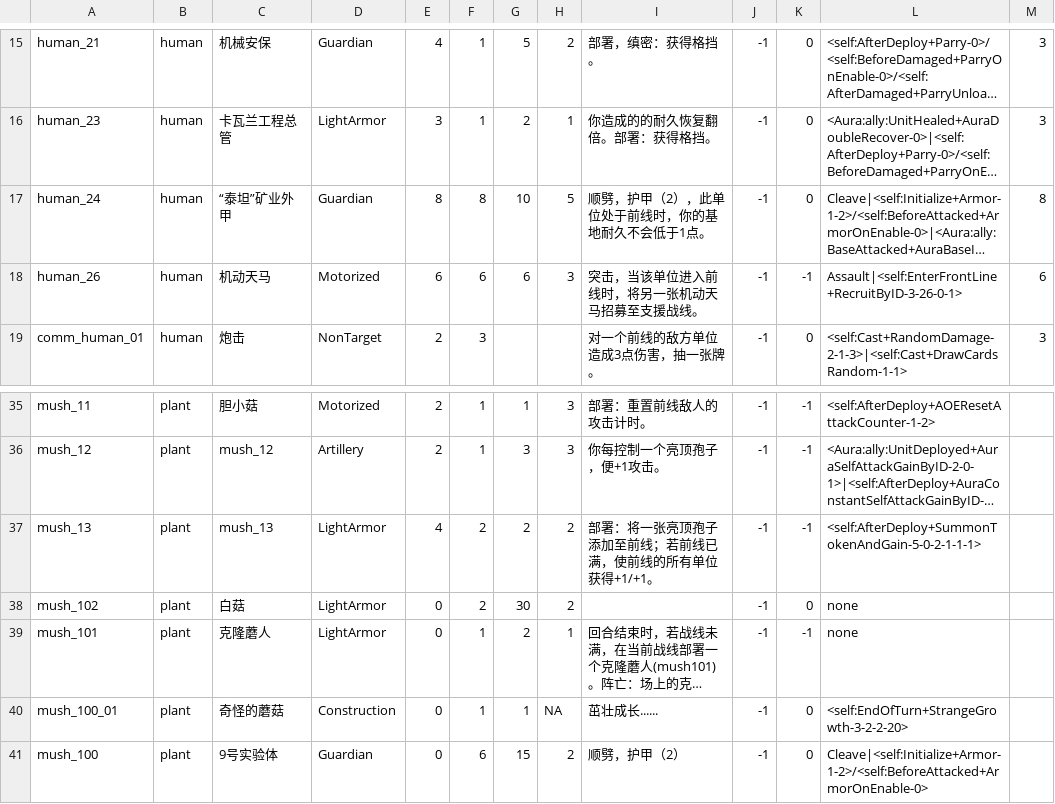
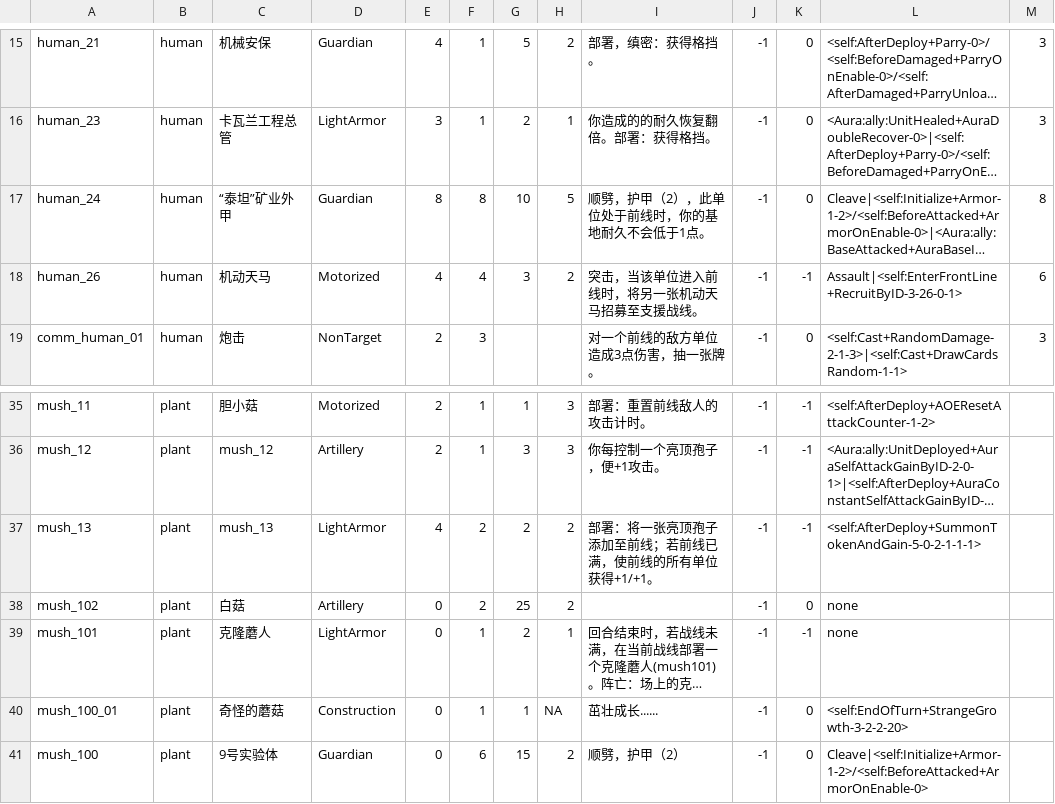
Before and after one commit to Archer-du/OuterStray, a CSV file: Assets/Config/Pool.csv, drawn as a sheet; only a part is shown, gaps mark what is left out; long unchanged cells end in …; the diff names each change by its address in the sheet, - before the commit and + after, or states it on an @@ line.

```diff
--- a/Assets/Config/Pool.csv
+++ b/Assets/Config/Pool.csv
-E18: 6
+E18: 4
-F18: 6
+F18: 4
-G18: 6
+G18: 3
-H18: 3
+H18: 2
-D38: LightArmor
+D38: Artillery
-G38: 30
+G38: 25
```
Also changed, not shown: 10 other files.
